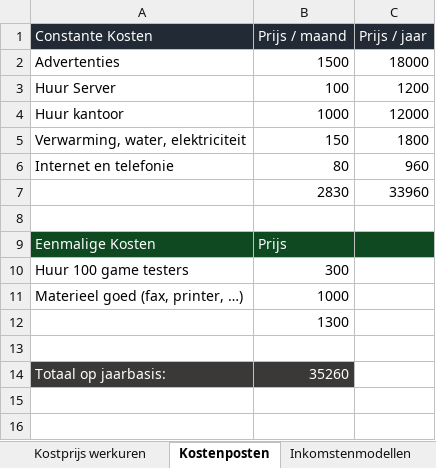
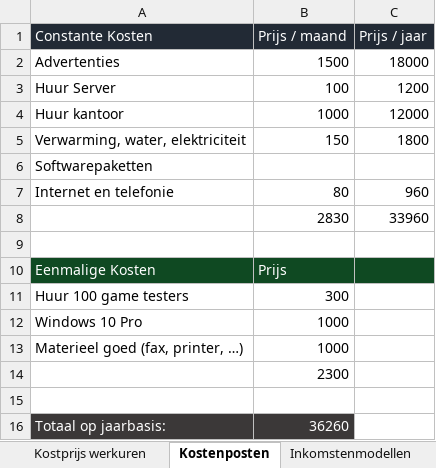
Before and after one commit to Yentis/Geometry-Infringement, an Excel workbook: Ontwikkelingstraject/Kostenberekening en monetisation.xlsx, sheet Kostenposten, drawn as a sheet; values as stored, in another font and other column widths than the file's, no borders; addresses are those after the commit; the diff names each change by its address in the sheet, - before the commit and + after, or states it on an @@ line.

```diff
--- a/Ontwikkelingstraject/Kostenberekening en monetisation.xlsx (sheet Kostenposten)
+++ b/Ontwikkelingstraject/Kostenberekening en monetisation.xlsx (sheet Kostenposten)
+row 6: Softwarepaketten
+row 12: Windows 10 Pro | 1000
-B14 (Prijs / maand): 1300
+B14 (Prijs / maand): 2300
-B16 (Prijs / maand): 35260
+B16 (Prijs / maand): 36260
```
Also changed, not shown: sheet Inkomstenmodellen, sheet Kostprijs werkuren, formulas that keep their value.
